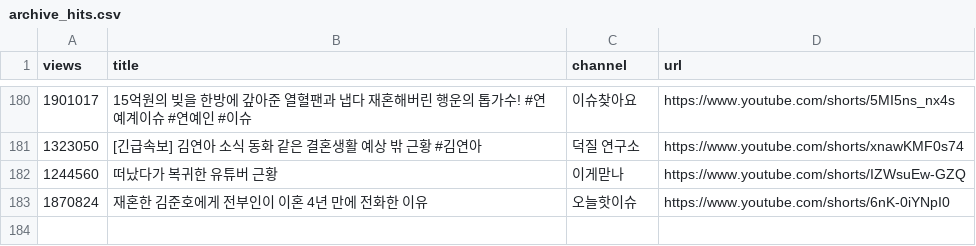
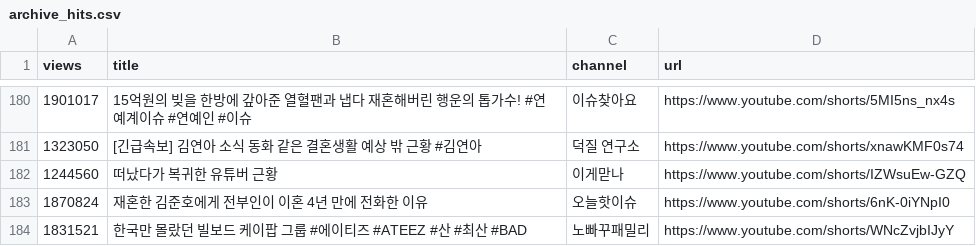
Before and after one commit to gguzze-code/yt-trend, a CSV file: docs/data/archive_hits.csv, drawn as a sheet; only a part is shown, gaps mark what is left out; the diff names each change by its address in the sheet, - before the commit and + after, or states it on an @@ line.

```diff
--- a/docs/data/archive_hits.csv
+++ b/docs/data/archive_hits.csv
+row 184: 1831521 | 한국만 몰랐던 빌보드 케이팝 그룹 #에이티즈 #ATEEZ #산 #최산 #BAD | 노빠꾸패밀리 | https://www.youtube.com/shorts/WNcZvjbIJyY
```
Also changed, not shown: 4 other files.
